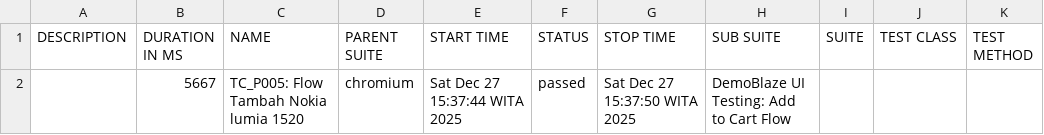
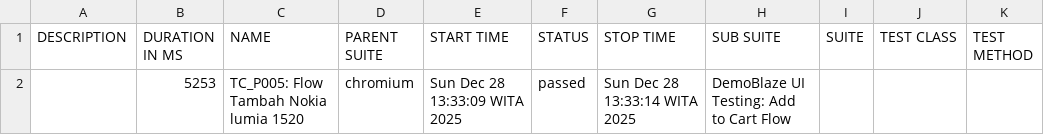
Before and after one commit to idham099/Demoblaze-playwright, a CSV file: allure-report/data/suites.csv, drawn as a sheet.

```diff
--- a/allure-report/data/suites.csv
+++ b/allure-report/data/suites.csv
@@ -1,2 +1,2 @@
 "DESCRIPTION","DURATION IN MS","NAME","PARENT SUITE","START TIME","STATUS","STOP TIME","SUB SUITE","SUITE","TEST CLASS","TEST METHOD"
-"","5667","TC_P005: Flow Tambah Nokia lumia 1520","chromium","Sat Dec 27 15:37:44 WITA 2025","passed","Sat Dec 27 15:37:50 WITA 2025","DemoBlaze UI Testing: Add to Cart Flow","","",""
+"","5253","TC_P005: Flow Tambah Nokia lumia 1520","chromium","Sun Dec 28 13:33:09 WITA 2025","passed","Sun Dec 28 13:33:14 WITA 2025","DemoBlaze UI Testing: Add to Cart Flow","","",""
```
Also changed, not shown: 57 other files.
